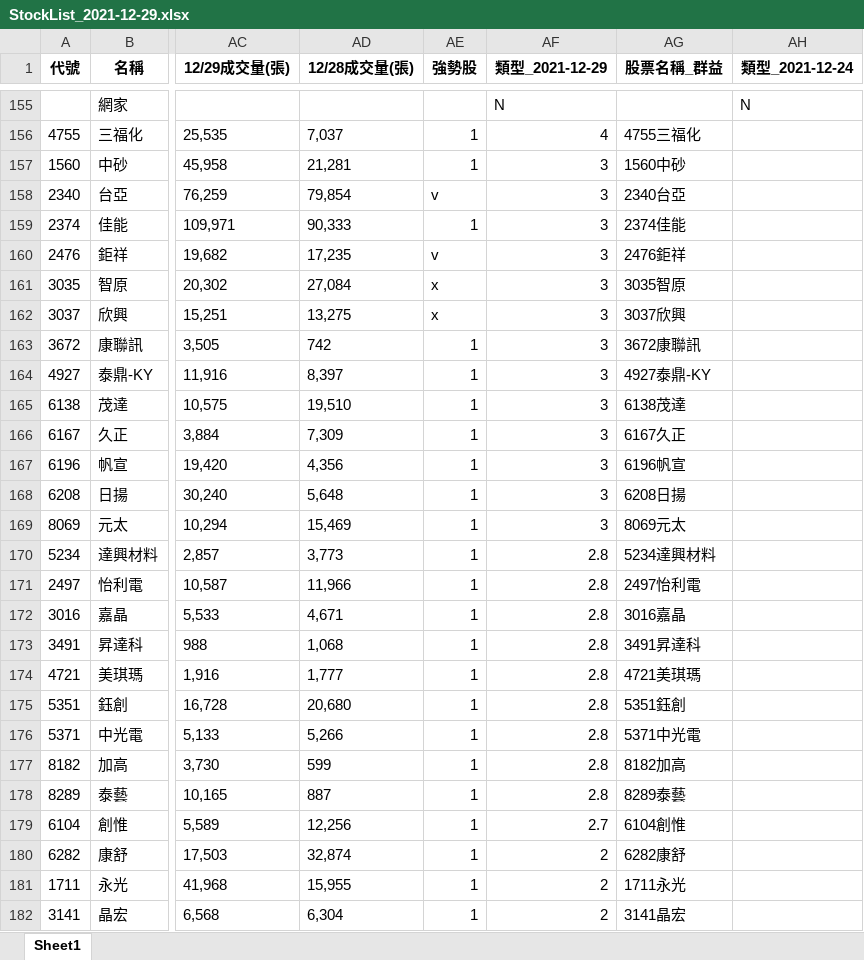
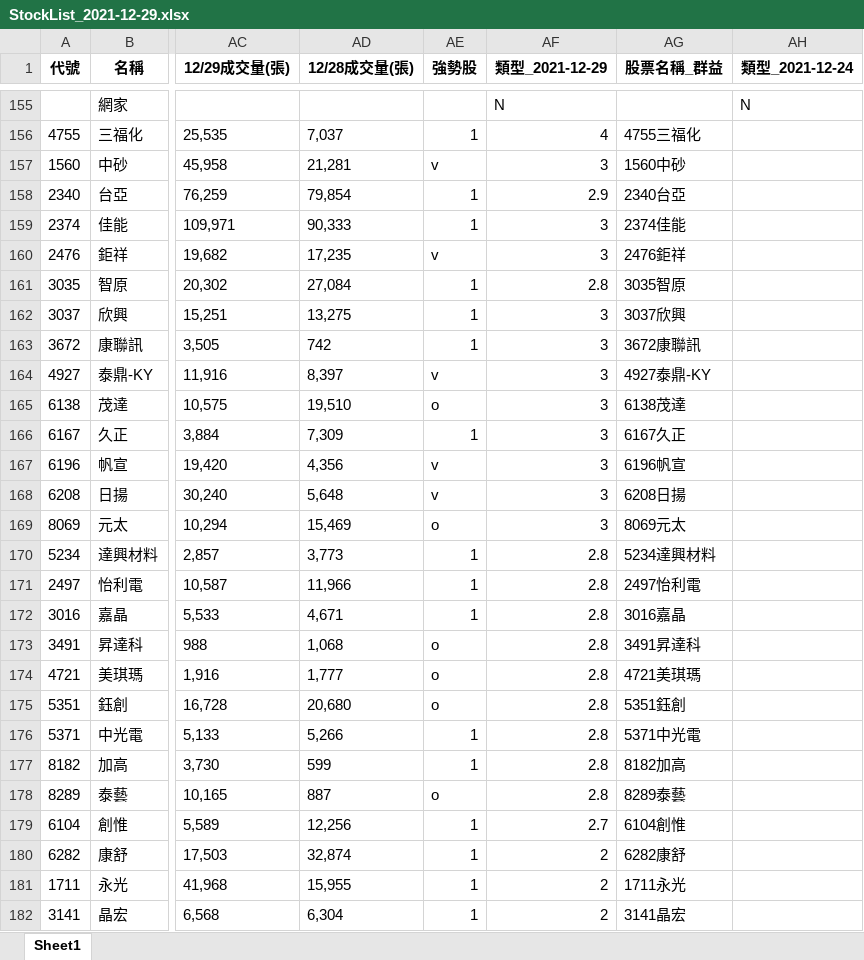
Before and after one commit to raywugithub/GoodInfo, an Excel workbook: StockList_2021-12-29.xlsx, sheet Sheet1, drawn as a sheet; only a part is shown, gaps mark what is left out; values as stored, in another font and other column widths than the file's, no borders; the diff names each change by its address in the sheet, - before the commit and + after, or states it on an @@ line.

Commit message:
GoodInfo_v2 - 2021-12-29 完成

```diff
--- a/StockList_2021-12-29.xlsx (sheet Sheet1)
+++ b/StockList_2021-12-29.xlsx (sheet Sheet1)
-AE157 (強勢股): 1
+AE157 (強勢股): v
-AE158 (強勢股): v
+AE158 (強勢股): 1
-AF158 (類型_2021-12-29): 3
+AF158 (類型_2021-12-29): 2.9
-AE161:AE162 (強勢股): x
+AE161:AE162 (強勢股): 1
-AF161 (類型_2021-12-29): 3
+AF161 (類型_2021-12-29): 2.8
-AE164 (強勢股): 1
+AE164 (強勢股): v
-AE165 (強勢股): 1
+AE165 (強勢股): o
-AE167:AE168 (強勢股): 1
+AE167:AE168 (強勢股): v
-AE169 (強勢股): 1
+AE169 (強勢股): o
-AE173:AE175 (強勢股): 1
+AE173:AE175 (強勢股): o
-AE178 (強勢股): 1
+AE178 (強勢股): o
```
